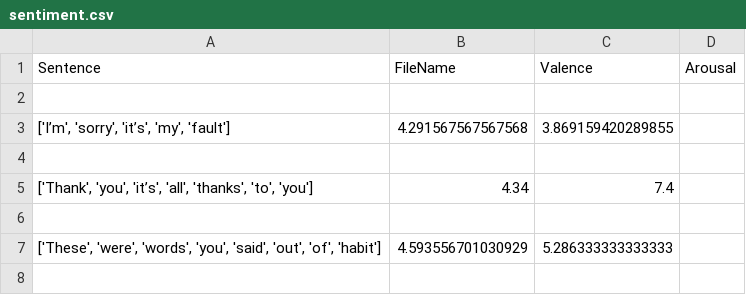
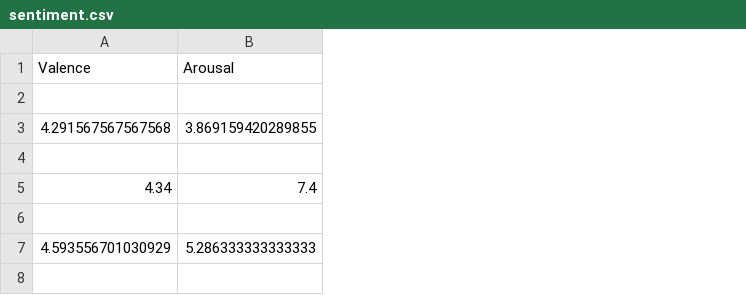
Before and after one commit to Sedce/Thesis, a CSV file: Python/sentiment.csv, drawn as a sheet; only a part is shown; removed rows and columns are numbered as before the commit, all else as after; the diff names each change by its address in the sheet, - before the commit and + after, or states it on an @@ line.

```diff
--- a/Python/sentiment.csv
+++ b/Python/sentiment.csv
-column A, rows 3-7: ['I’m', 'sorry', 'it’s', 'my', 'fault'] |  | ['Thank', 'you', 'it’s', 'all', 'thanks', 'to', 'you'] |  | ['These', 'were', 'words', 'you', 'said', 'out', 'of', 'habit']
-column D, empty
-row 1: Sentence | FileName | Valence | Arousal
+row 1: Valence | Arousal
```
Also changed, not shown: 2 other files.
